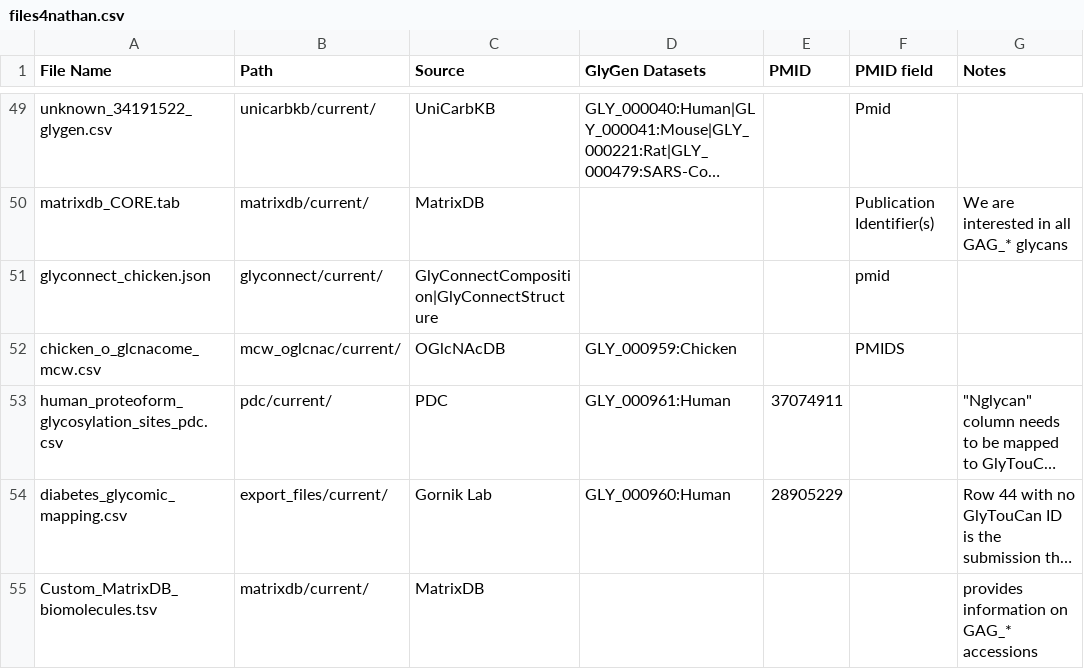
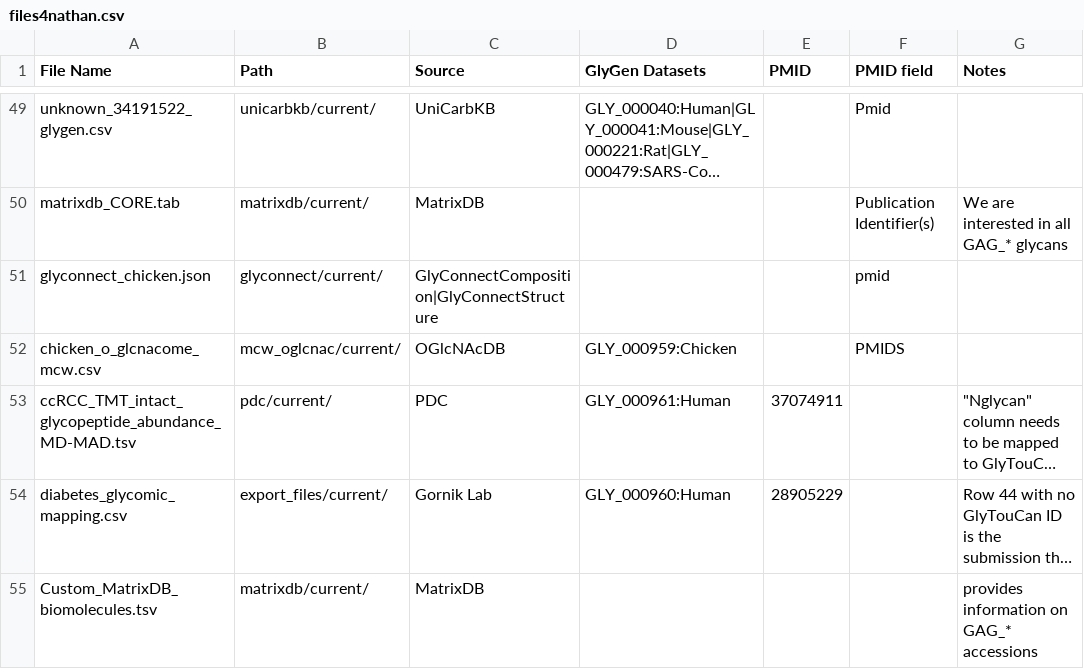
Before and after one commit to glygener/glygen-glycan-pipeline, a CSV file: files4nathan.csv, drawn as a sheet; only a part is shown, gaps mark what is left out; long unchanged cells end in …; the diff names each change by its address in the sheet, - before the commit and + after, or states it on an @@ line.

Commit message:
message here

```diff
--- a/files4nathan.csv
+++ b/files4nathan.csv
-A53 (File Name): human_proteoform_glycosylation_sites_pdc.csv
+A53 (File Name): ccRCC_TMT_intact_glycopeptide_abundance_MD-MAD.tsv
```
